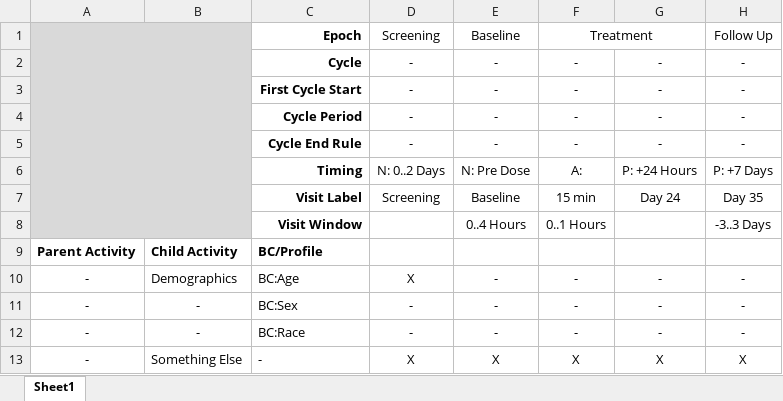
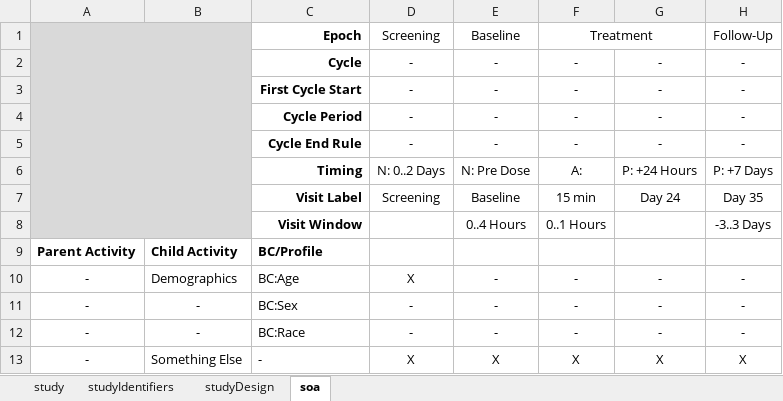
Before and after one commit to cdisc-org/usdm, an Excel workbook: source_data/simple_1.xlsx, sheet soa, drawn as a sheet; values as stored, in another font and other column widths than the file's, no borders; the diff names each change by its address in the sheet, - before the commit and + after, or states it on an @@ line.

```diff
--- a/source_data/simple_1.xlsx (sheet soa)
+++ b/source_data/simple_1.xlsx (sheet soa)
-sheet tab: Sheet1
+sheet tab: soa
+sheet tab: study
+sheet tab: studyIdentifiers
+sheet tab: studyDesign
-H1: Follow Up
+H1: Follow-Up
```
Also changed, not shown: 3 other files.
